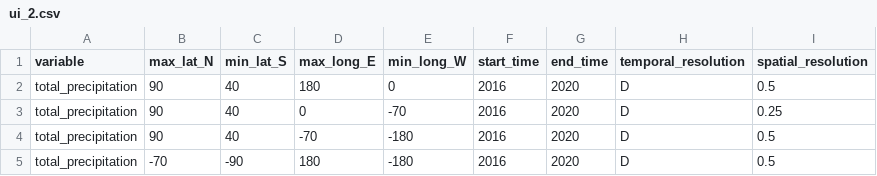
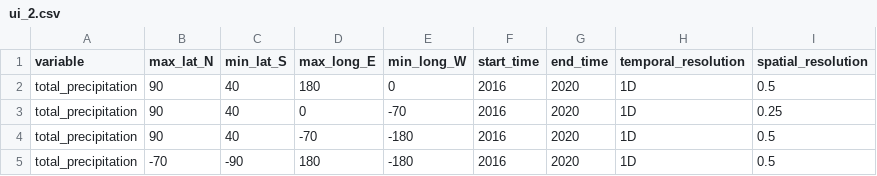
Before and after one commit to iharp3/iharp-customized-storage, a CSV file: storage/total_precipitation/ui_2.csv, drawn as a sheet.

Commit message:
Update ui_2.csv correct temp res

```diff
--- a/storage/total_precipitation/ui_2.csv
+++ b/storage/total_precipitation/ui_2.csv
@@ -1,5 +1,5 @@
 variable,max_lat_N,min_lat_S,max_long_E,min_long_W,start_time,end_time,temporal_resolution,spatial_resolution
-total_precipitation,90,40,180,0,2016,2020,D,0.5
-total_precipitation,90,40,0,-70,2016,2020,D,0.25
-total_precipitation,90,40,-70,-180,2016,2020,D,0.5
-total_precipitation,-70,-90,180,-180,2016,2020,D,0.5
+total_precipitation,90,40,180,0,2016,2020,1D,0.5
+total_precipitation,90,40,0,-70,2016,2020,1D,0.25
+total_precipitation,90,40,-70,-180,2016,2020,1D,0.5
+total_precipitation,-70,-90,180,-180,2016,2020,1D,0.5
```
